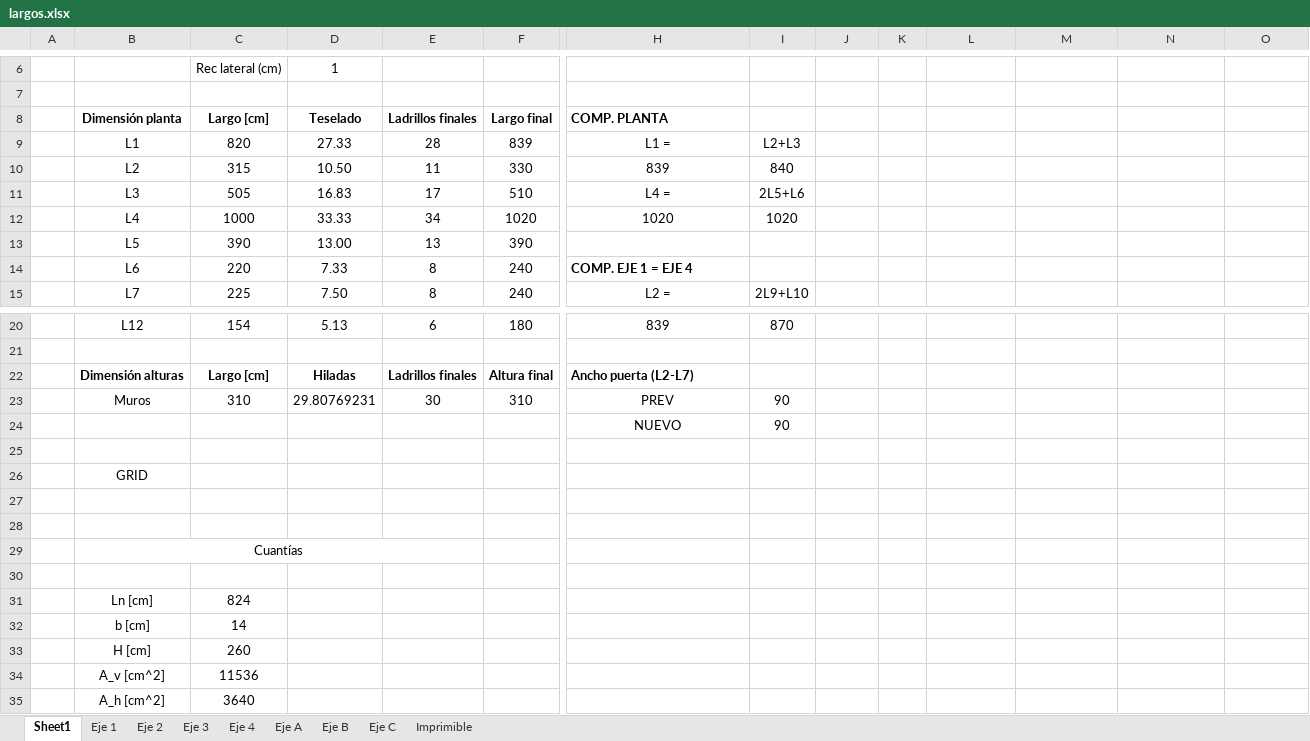
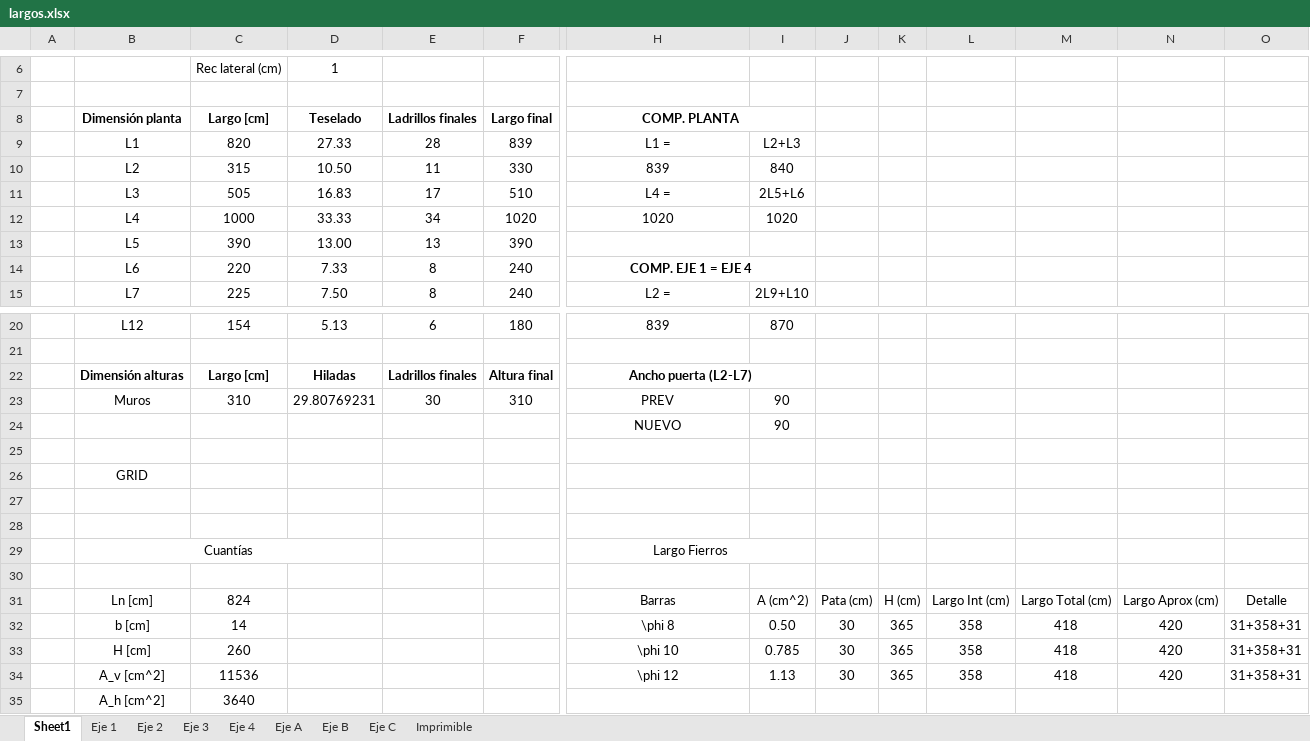
Before and after one commit to ppizarror/proyecto-CI5223, an Excel workbook: Entrega 01/largos.xlsx, sheet Sheet1, drawn as a sheet; only a part is shown, gaps mark what is left out; values as stored, in another font and other column widths than the file's, no borders; conditional formats not drawn; removed rows and columns are numbered as before the commit, all else as after; rows hold the shown columns only; the diff names each change by its address in the sheet, - before the commit and + after, or states it on an @@ line.

Commit message:
Agrego largos de fierros verticales, excepto tímpano

```diff
--- a/Entrega 01/largos.xlsx (sheet Sheet1)
+++ b/Entrega 01/largos.xlsx (sheet Sheet1)
-H8 alignment: left
+H8 alignment: center
+H8:I8 merged
-H14 alignment: left
+H14 alignment: center
+H14:I14 merged
-H22 alignment: left
+H22 alignment: center
+H22:I22 merged
-B29:E29 merged
+B29:D29 merged
-H29: (empty)
+H29: Largo Fierros
+H29:I29 merged
-row 31:  | Ln [cm] | 824
-row 32:  | b [cm] | 14
-row 33:  | H [cm] | 260
-row 34:  | A_v [cm^2] | 11536
+row 31:  | Ln [cm] | 824 |  |  |  | Barras | A (cm^2) | Pata (cm) | H (cm) | Largo Int (cm) | Largo Total (cm) | Largo Aprox (cm) | Detalle
+row 32:  | b [cm] | 14 |  |  |  | \phi 8 | 0.50 | 30 | 365 | 358 | 418 | 420 | 31+358+31
+row 33:  | H [cm] | 260 |  |  |  | \phi 10 | 0.785 | 30 | 365 | 358 | 418 | 420 | 31+358+31
+row 34:  | A_v [cm^2] | 11536 |  |  |  | \phi 12 | 1.13 | 30 | 365 | 358 | 418 | 420 | 31+358+31
```
